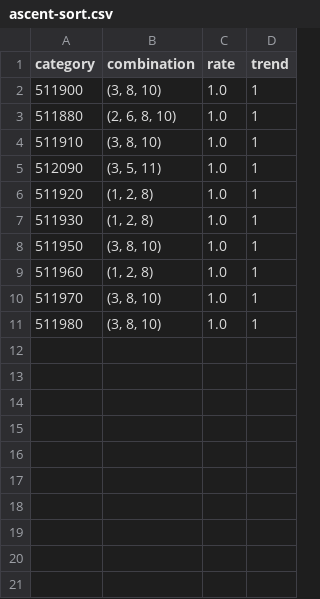
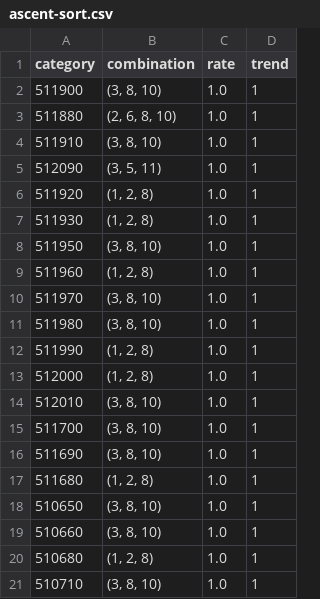
Before and after one commit to jxq0816/quantitative-finance, a CSV file: result/rs-logistic-regression/ascent-sort.csv, drawn as a sheet.

```diff
--- a/result/rs-logistic-regression/ascent-sort.csv
+++ b/result/rs-logistic-regression/ascent-sort.csv
@@ -11 +11,11 @@ category,combination,rate,trend
 511980,"(3, 8, 10)",1.0,1
+511990,"(1, 2, 8)",1.0,1
+512000,"(1, 2, 8)",1.0,1
+512010,"(3, 8, 10)",1.0,1
+511700,"(3, 8, 10)",1.0,1
+511690,"(3, 8, 10)",1.0,1
+511680,"(1, 2, 8)",1.0,1
+510650,"(3, 8, 10)",1.0,1
+510660,"(3, 8, 10)",1.0,1
+510680,"(1, 2, 8)",1.0,1
+510710,"(3, 8, 10)",1.0,1
```
Also changed, not shown: result/rs-logistic-regression/decline-sort.csv, 1 other file.
